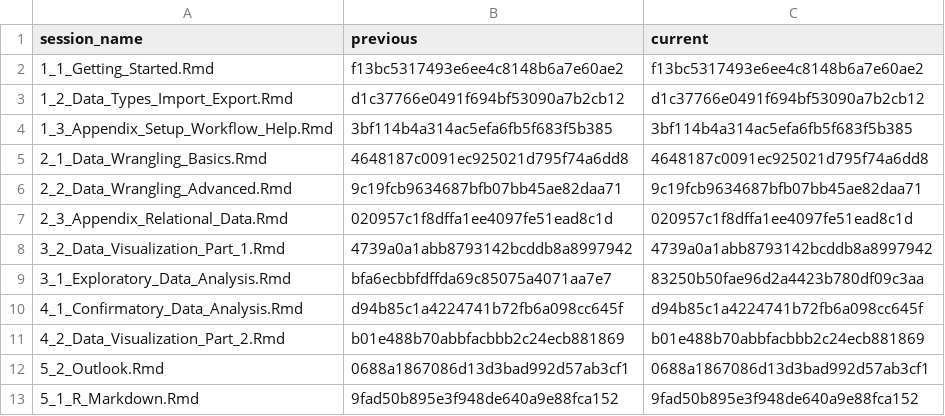
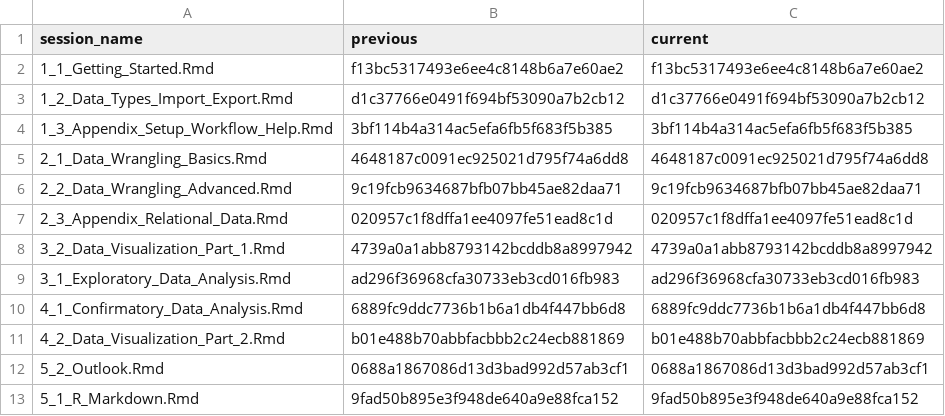
Before and after one commit to jobreu/r-intro-gesis-2021, a CSV file: content/sessions/sessions_list.csv, drawn as a sheet.

```diff
--- a/content/sessions/sessions_list.csv
+++ b/content/sessions/sessions_list.csv
@@ -8,4 +8,4 @@ session_name,previous,current
 3_2_Data_Visualization_Part_1.Rmd,4739a0a1abb8793142bcddb8a8997942,4739a0a1abb8793142bcddb8a8997942
-3_1_Exploratory_Data_Analysis.Rmd,bfa6ecbbfdffda69c85075a4071aa7e7,83250b50fae96d2a4423b780df09c3aa
-4_1_Confirmatory_Data_Analysis.Rmd,d94b85c1a4224741b72fb6a098cc645f,d94b85c1a4224741b72fb6a098cc645f
+3_1_Exploratory_Data_Analysis.Rmd,ad296f36968cfa30733eb3cd016fb983,ad296f36968cfa30733eb3cd016fb983
+4_1_Confirmatory_Data_Analysis.Rmd,6889fc9ddc7736b1b6a1db4f447bb6d8,6889fc9ddc7736b1b6a1db4f447bb6d8
 4_2_Data_Visualization_Part_2.Rmd,b01e488b70abbfacbbb2c24ecb881869,b01e488b70abbfacbbb2c24ecb881869
```
Also changed, not shown: content/exercises/exercises_list.csv, 36 other files.
